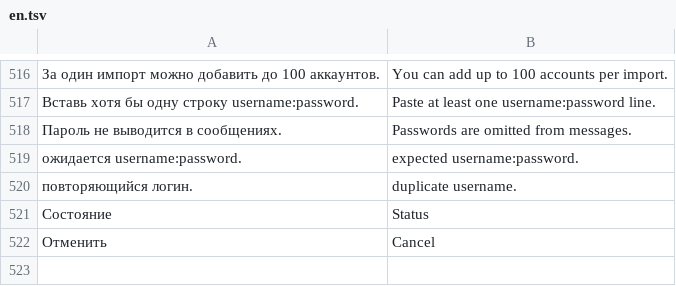
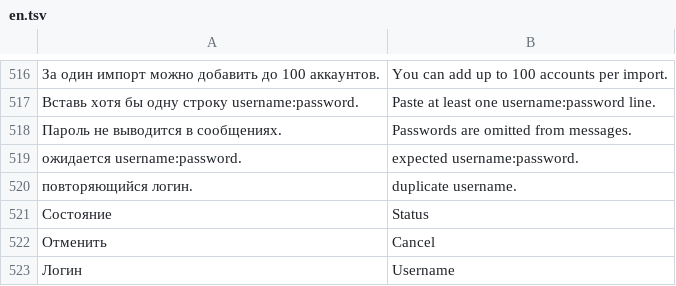
Before and after one commit to surgee1/manager, a TSV file: RBX Alt Manager/Localization/en.tsv, drawn as a sheet; only a part is shown, gaps mark what is left out; the diff names each change by its address in the sheet, - before the commit and + after, or states it on an @@ line.

Commit message:
Keep credential import controls visible and translate table headers

```diff
--- a/RBX Alt Manager/Localization/en.tsv
+++ b/RBX Alt Manager/Localization/en.tsv
+row 523: Логин | Username
```
Also changed, not shown: 2 other files.
